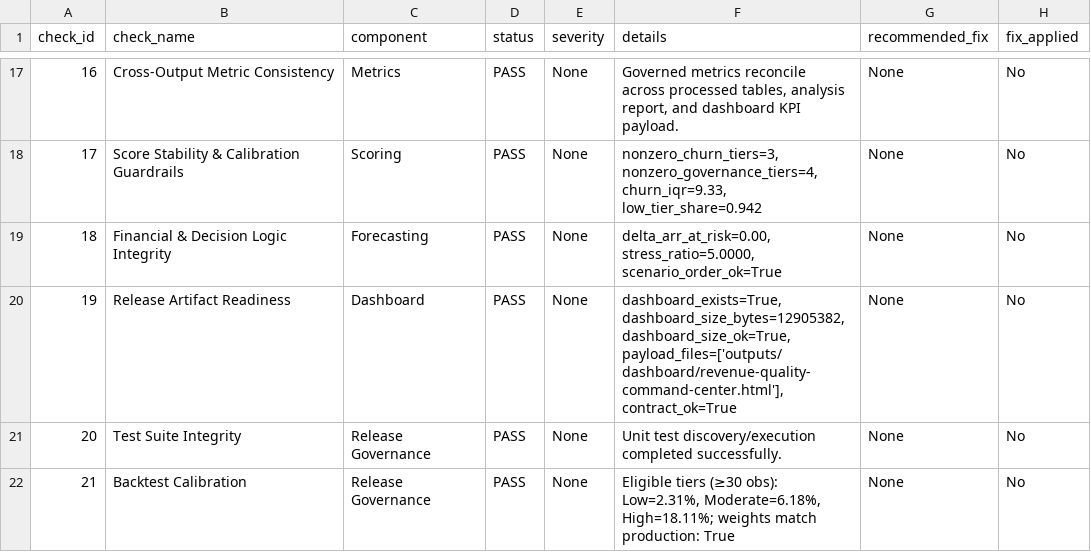
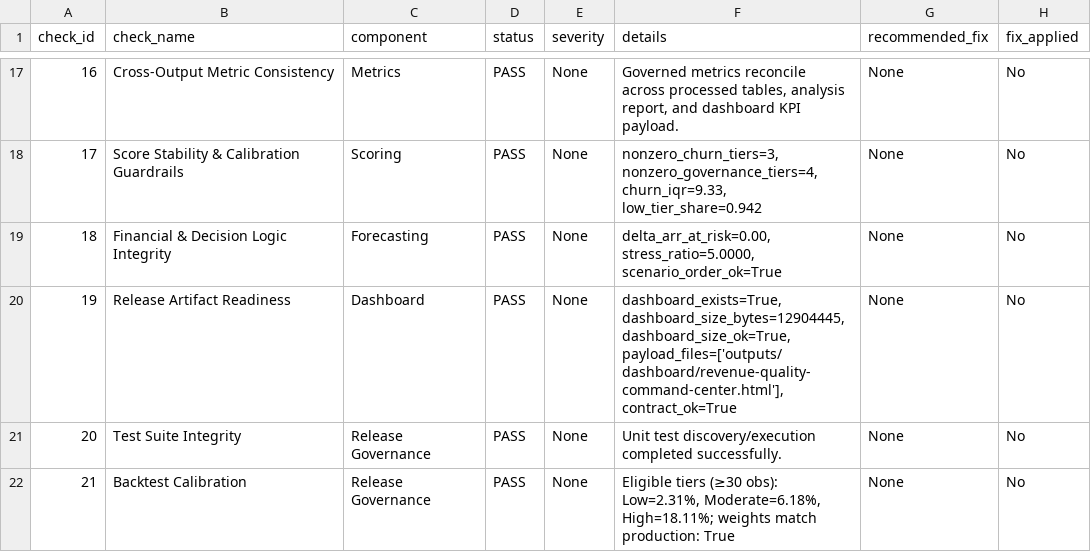
Before and after one commit to mfidalgomartins/b2b-saas-revenue-quality-churn-os, a CSV file: reports/formal_validation_findings.csv, drawn as a sheet; only a part is shown, gaps mark what is left out.

Commit message:
extract dashboard HTML template to a separate file
build_executive_dashboard.py was a 3,442-line module dominated by a
2,732-line f-string of inline HTML, CSS, and JavaScript. Move that
template into src/dashboard/_template.html and have build_html() load
it at runtime, substituting the __PAYLOAD_JSON__ sentinel.

Result:
- build_executive_dashboard.py drops from 3,442 → 719 lines.
- The template becomes a real, syntax-highlightable HTML file you can
  edit without touching Python or escaping braces.
- Validation and contract tests learn to ignore the source-side template
  (its dashboard-data script tag carries a placeholder, not JSON).

No functional change: byte-identical dashboard output, 21/21 validation
controls PASS, 40/40 tests pass, ruff clean.

```diff
--- a/reports/formal_validation_findings.csv
+++ b/reports/formal_validation_findings.csv
@@ -19,3 +19,3 @@ check_id,check_name,component,status,severity,details,recommended_fix,fix_applie
 18,Financial & Decision Logic Integrity,Forecasting,PASS,None,"delta_arr_at_risk=0.00, stress_ratio=5.0000, scenario_order_ok=True",None,No
-19,Release Artifact Readiness,Dashboard,PASS,None,"dashboard_exists=True, dashboard_size_bytes=12905382, dashboard_size_ok=True, payload_files=['outputs/dashboard/revenue-quality-command-center.html'], contract_ok=True",None,No
+19,Release Artifact Readiness,Dashboard,PASS,None,"dashboard_exists=True, dashboard_size_bytes=12904445, dashboard_size_ok=True, payload_files=['outputs/dashboard/revenue-quality-command-center.html'], contract_ok=True",None,No
 20,Test Suite Integrity,Release Governance,PASS,None,Unit test discovery/execution completed successfully.,None,No
```
Also changed, not shown: 9 other files.
